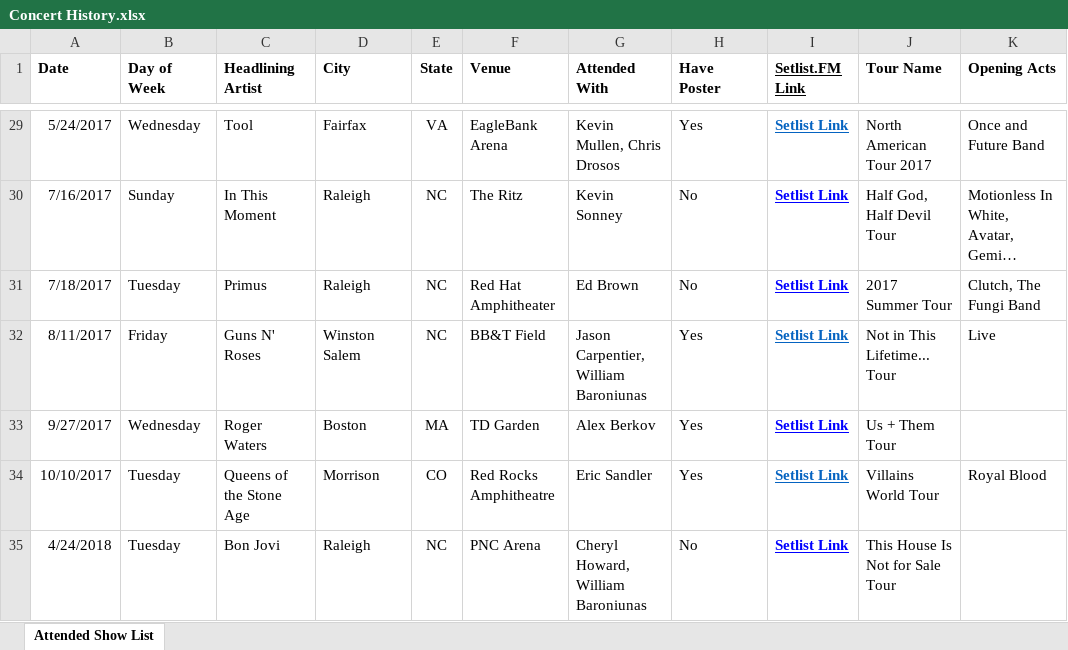
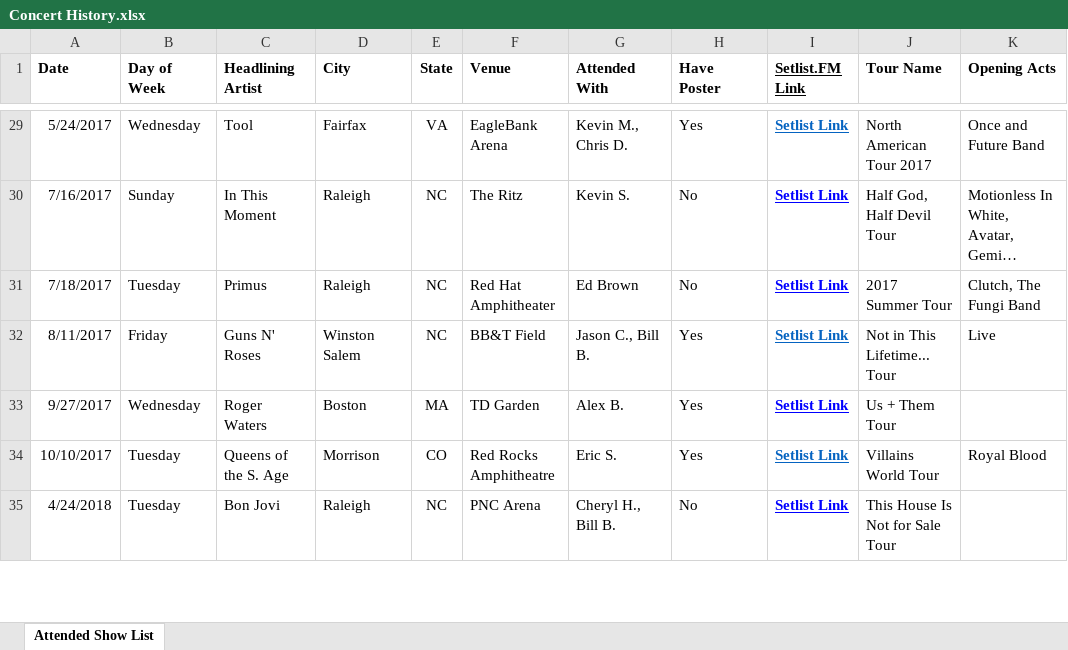
Before and after one commit to sethkn1/sethlist, an Excel workbook: Concert History.xlsx, sheet Attended Show List, drawn as a sheet; only a part is shown, gaps mark what is left out; long unchanged cells end in …; values as stored, in another font and other column widths than the file's, no borders; charts and pictures not drawn; the diff covers the shown part only; the diff names each change by its address in the sheet, - before the commit and + after, or states it on an @@ line.

```diff
--- a/Concert History.xlsx (sheet Attended Show List)
+++ b/Concert History.xlsx (sheet Attended Show List)
-G29 (Attended With): Kevin Mullen, Chris Drosos
+G29 (Attended With): Kevin M., Chris D.
-G30 (Attended With): Kevin Sonney
+G30 (Attended With): Kevin S.
-G32 (Attended With): Jason Carpentier, William Baroniunas
+G32 (Attended With): Jason C., Bill B.
-G33 (Attended With): Alex Berkov
+G33 (Attended With): Alex B.
-C34 (Headlining Artist): Queens of the Stone Age
+C34 (Headlining Artist): Queens of the S. Age
-G34 (Attended With): Eric Sandler
+G34 (Attended With): Eric S.
-G35 (Attended With): Cheryl Howard, William Baroniunas
+G35 (Attended With): Cheryl H., Bill B.
```
Also changed, not shown: 2 removed rows and 117 edited cells elsewhere in this sheet, 3 other files.
